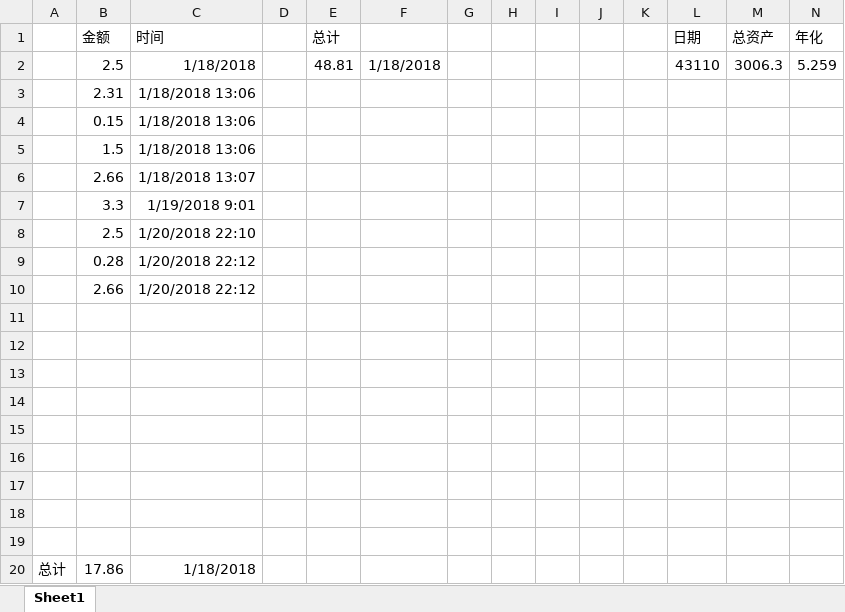
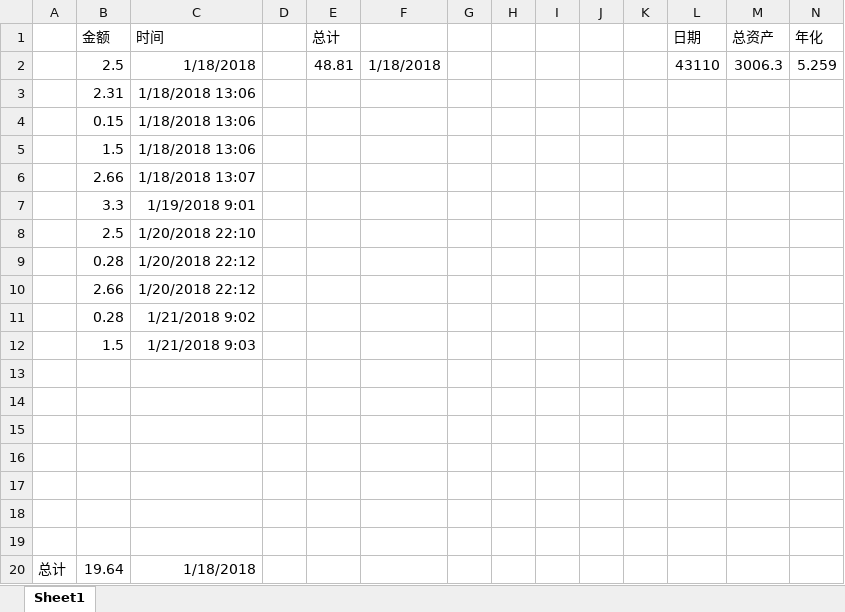
Before and after one commit to yokeed/depot, an Excel workbook: pay.xlsm, sheet Sheet1, drawn as a sheet; only a part is shown; values as stored, in another font and other column widths than the file's, no borders; removed rows and columns are numbered as before the commit, all else as after; rows hold the shown columns only; the diff names each change by its address in the sheet, - before the commit and + after, or states it on an @@ line.

Commit message:
add record

```diff
--- a/pay.xlsm (sheet Sheet1)
+++ b/pay.xlsm (sheet Sheet1)
+row 11:  | 0.28 | 1/21/2018 9:02
+row 12:  | 1.5 | 1/21/2018 9:03
-row 18: (empty)
-row 19: (empty)
-B20 (金额): 17.86
+B20 (金额): 19.64
```
